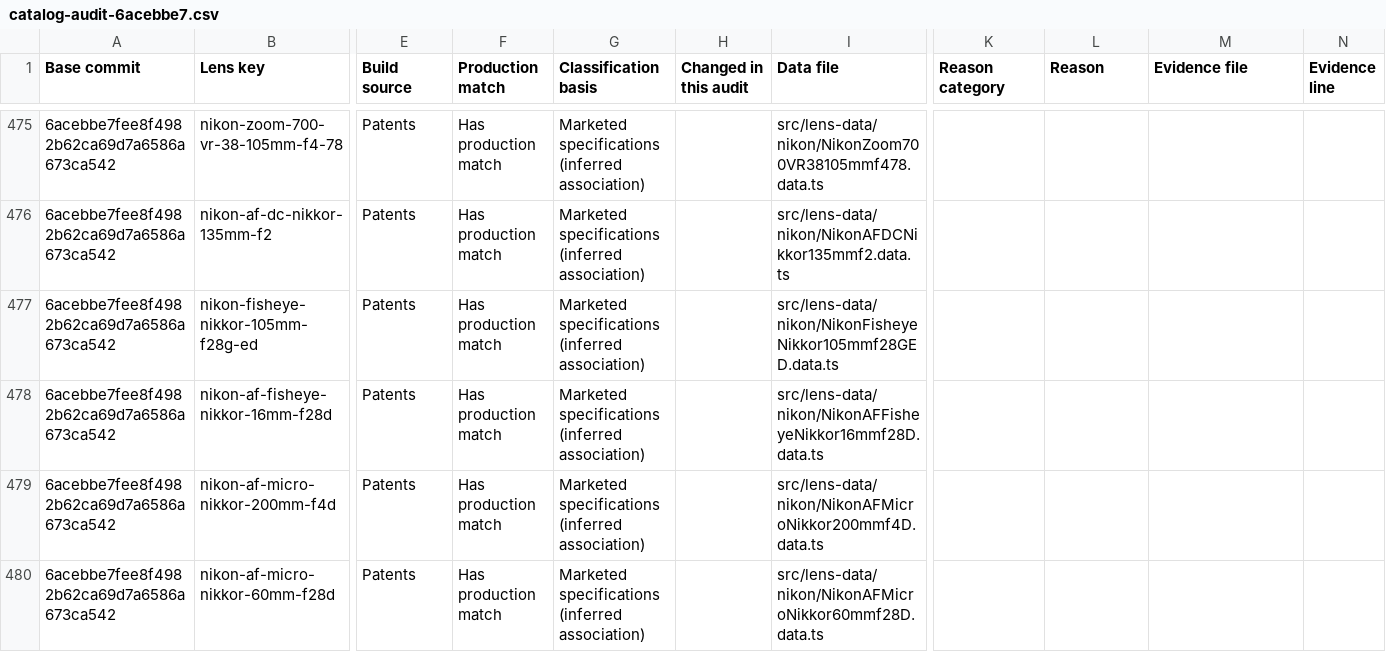
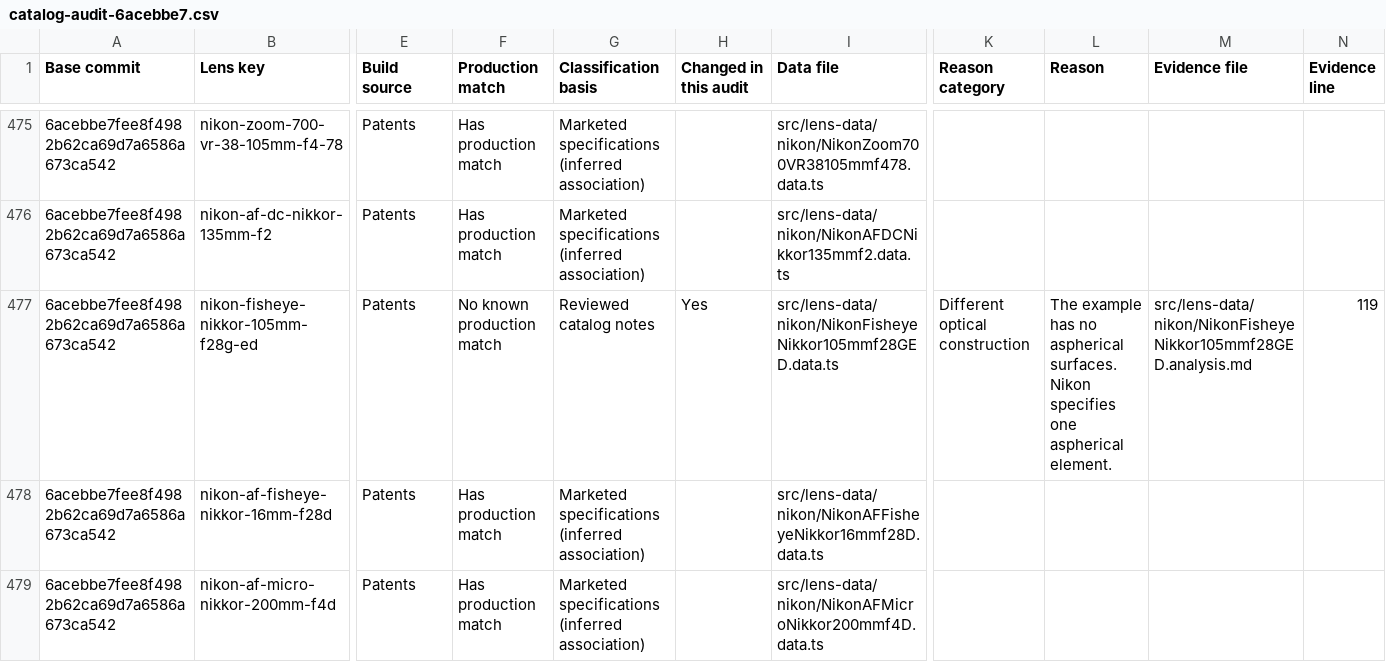
Before and after one commit to ronbuening/LensVisualizer, a CSV file: audit-artifacts/lens-library/catalog-audit-6acebbe7.csv, drawn as a sheet; only a part is shown, gaps mark what is left out; the shorter side is filled out with more unchanged rows; the diff covers the shown part only; the diff names each change by its address in the sheet, - before the commit and + after, or states it on an @@ line.

Commit message:
Update Lens Library audit CSVs after the production-match recheck

```diff
--- a/audit-artifacts/lens-library/catalog-audit-6acebbe7.csv
+++ b/audit-artifacts/lens-library/catalog-audit-6acebbe7.csv
-F477 (Production match): Has production match
+F477 (Production match): No known production match
-G477 (Classification basis): Marketed specifications (inferred association)
+G477 (Classification basis): Reviewed catalog notes
-H477 (Changed in this audit): (empty)
+H477 (Changed in this audit): Yes
-K477 (Reason category): (empty)
+K477 (Reason category): Different optical construction
-L477 (Reason): (empty)
+L477 (Reason): The example has no aspherical surfaces. Nikon specifies one aspherical element.
-M477 (Evidence file): (empty)
+M477 (Evidence file): src/lens-data/nikon/NikonFisheyeNikkor105mmf28GED.analysis.md
-N477 (Evidence line): (empty)
+N477 (Evidence line): 119
```
Also changed, not shown: 154 edited cells elsewhere in this file, 1 other file.
